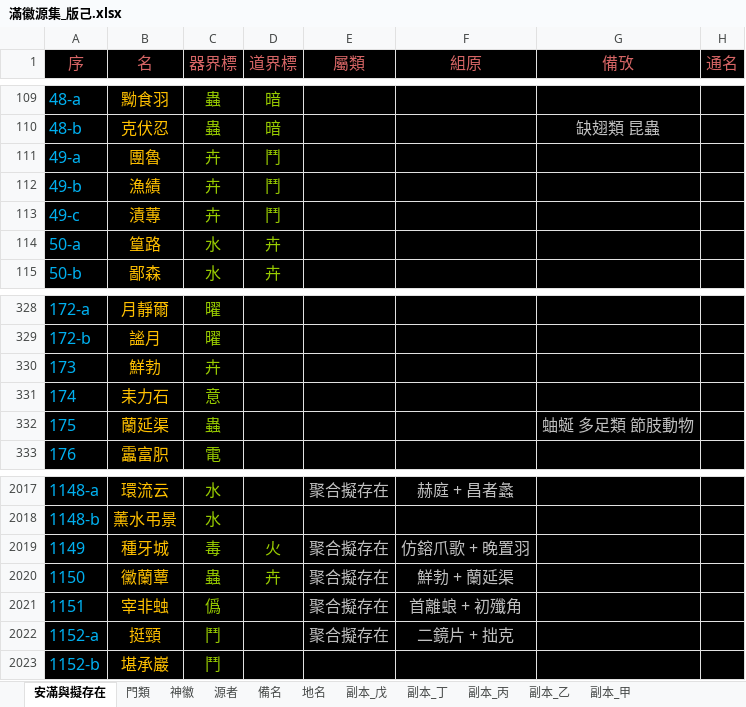
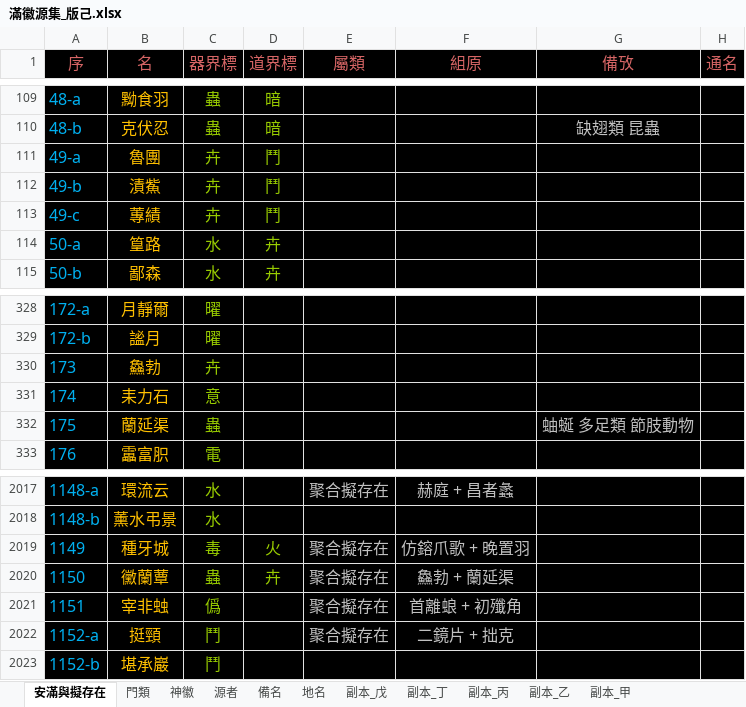
Before and after one commit to sealleci/AnMan, an Excel workbook: docs/滿徽源集_版己.xlsx, sheet 安滿與擬存在, drawn as a sheet; only a part is shown, gaps mark what is left out; values as stored, in another font and other column widths than the file's, no borders; the diff names each change by its address in the sheet, - before the commit and + after, or states it on an @@ line.

Commit message:
SheetWizard

```diff
--- a/docs/滿徽源集_版己.xlsx (sheet 安滿與擬存在)
+++ b/docs/滿徽源集_版己.xlsx (sheet 安滿與擬存在)
-B111 (名): 團魯
+B111 (名): 魯團
-B112 (名): 漁績
+B112 (名): 漬鮆
-B113 (名): 漬蓴
+B113 (名): 蓴績
-B330 (名): 鮮勃
+B330 (名): 鱻勃
-F2020 (組原): 鮮勃 + 蘭延渠
+F2020 (組原): 鱻勃 + 蘭延渠
```
Also changed, not shown: 3 other files.
